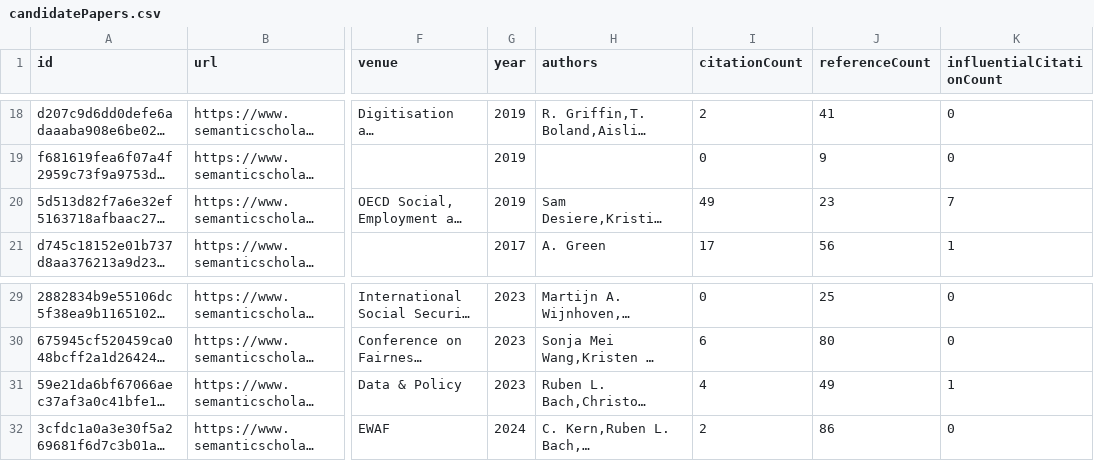
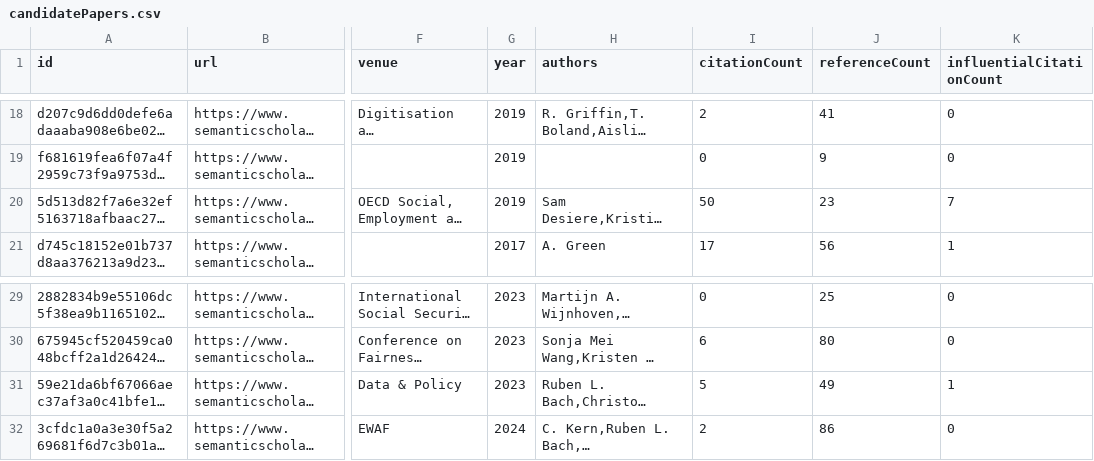
Before and after one commit to tejeramaxwell/numeracy-lit-review, a CSV file: data/candidatePapers.csv, drawn as a sheet; only a part is shown, gaps mark what is left out; long unchanged cells end in …; the diff names each change by its address in the sheet, - before the commit and + after, or states it on an @@ line.

Commit message:
Add new candidate papers

```diff
--- a/data/candidatePapers.csv
+++ b/data/candidatePapers.csv
-I20 (citationCount): 49
+I20 (citationCount): 50
-I31 (citationCount): 4
+I31 (citationCount): 5
```
Also changed, not shown: 2 other files.
